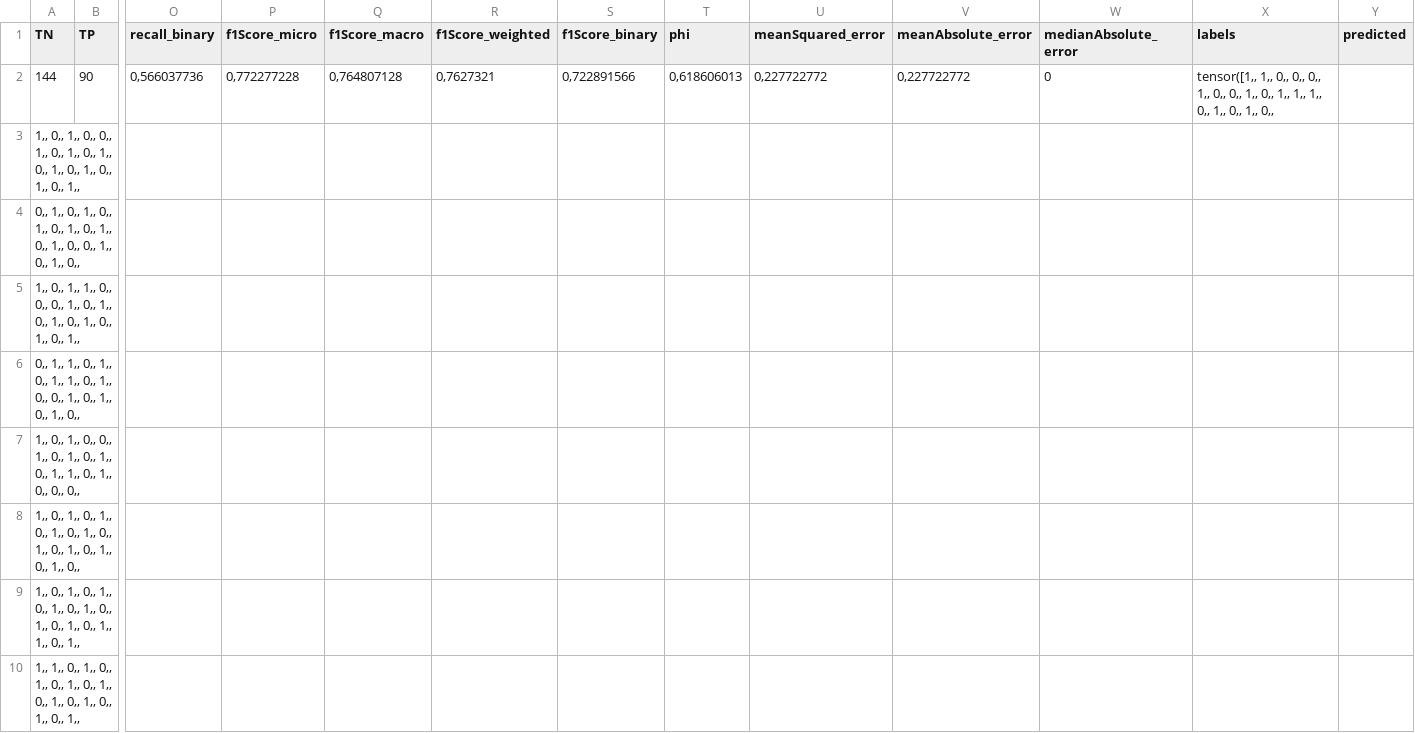
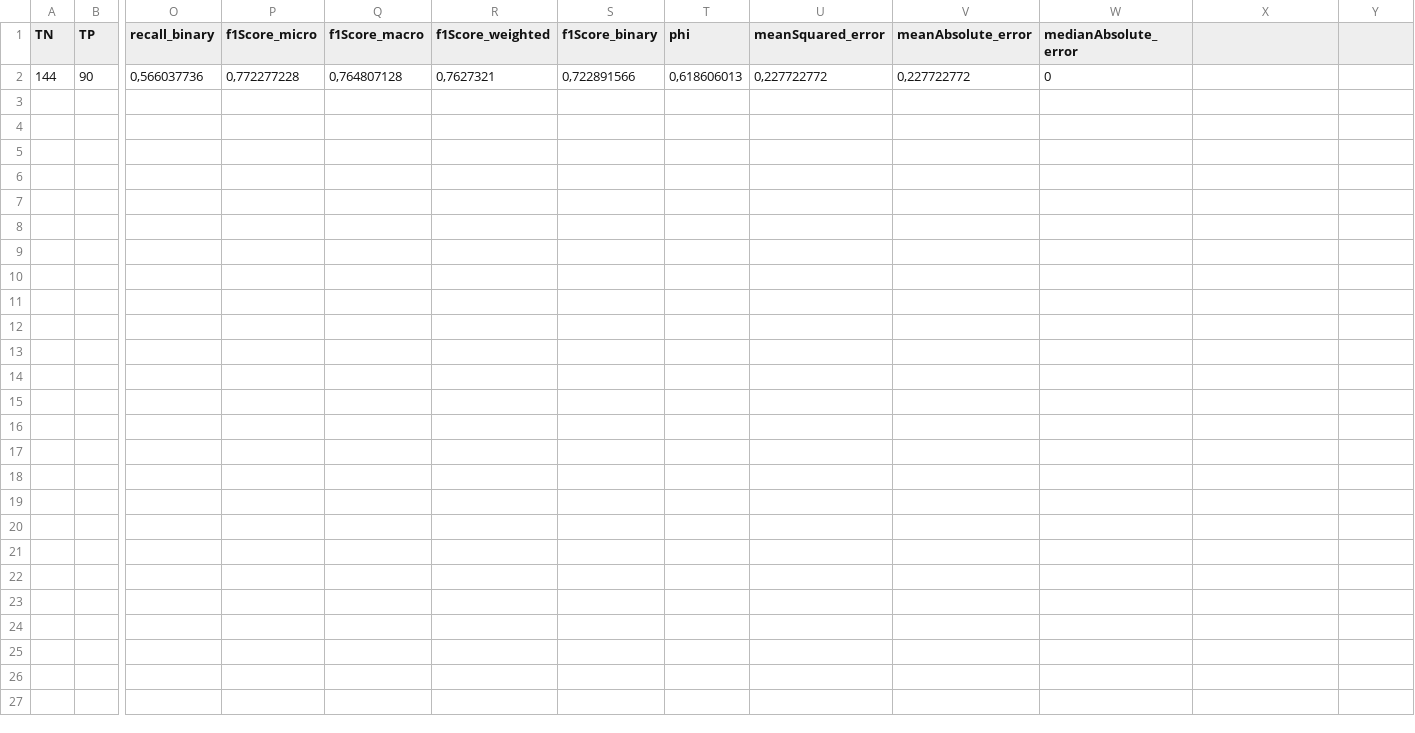
Before and after one commit to jlgomes/sentiment_analysis_with_bert, a CSV file: resultado_gpt8.csv, drawn as a sheet; only a part is shown, gaps mark what is left out; rows hold the shown columns only; the diff covers the shown part only; the diff names each change by its address in the sheet, - before the commit and + after, or states it on an @@ line.

```diff
--- a/resultado_gpt8.csv
+++ b/resultado_gpt8.csv
-X1: labels
+X1: (empty)
-Y1: predicted
+Y1: (empty)
-X2: tensor([1,, 1,, 0,, 0,, 0,, 1,, 0,, 0,, 1,, 0,, 1,, 1,, 1,, 0,, 1,, 0,, 1,, 0,,
+X2: (empty)
-row 3: 1,, 0,, 1,, 0,, 0,, 1,, 0,, 1,, 0,, 1,, 0,, 1,, 0,, 1,, 0,, 1,, 0,, 1,,
-row 4: 0,, 1,, 0,, 1,, 0,, 1,, 0,, 1,, 0,, 1,, 0,, 1,, 0,, 0,, 1,, 0,, 1,, 0,,
-row 5: 1,, 0,, 1,, 1,, 0,, 0,, 0,, 1,, 0,, 1,, 0,, 1,, 0,, 1,, 0,, 1,, 0,, 1,,
-row 6: 0,, 1,, 1,, 0,, 1,, 0,, 1,, 1,, 0,, 1,, 0,, 0,, 1,, 0,, 1,, 0,, 1,, 0,,
-row 7: 1,, 0,, 1,, 0,, 0,, 1,, 0,, 1,, 0,, 1,, 0,, 1,, 1,, 0,, 1,, 0,, 0,, 0,,
-row 8: 1,, 0,, 1,, 0,, 1,, 0,, 1,, 0,, 1,, 0,, 1,, 0,, 1,, 0,, 1,, 0,, 1,, 0,,
-row 9: 1,, 0,, 1,, 0,, 1,, 0,, 1,, 0,, 1,, 0,, 1,, 0,, 1,, 0,, 1,, 1,, 0,, 1,,
-row 10: 1,, 1,, 0,, 1,, 0,, 1,, 0,, 1,, 0,, 1,, 0,, 1,, 0,, 1,, 0,, 1,, 0,, 1,,
```
Also changed, not shown: 8 removed rows elsewhere in this file, resultado.csv, resultado_bert.csv, 2 other files.
